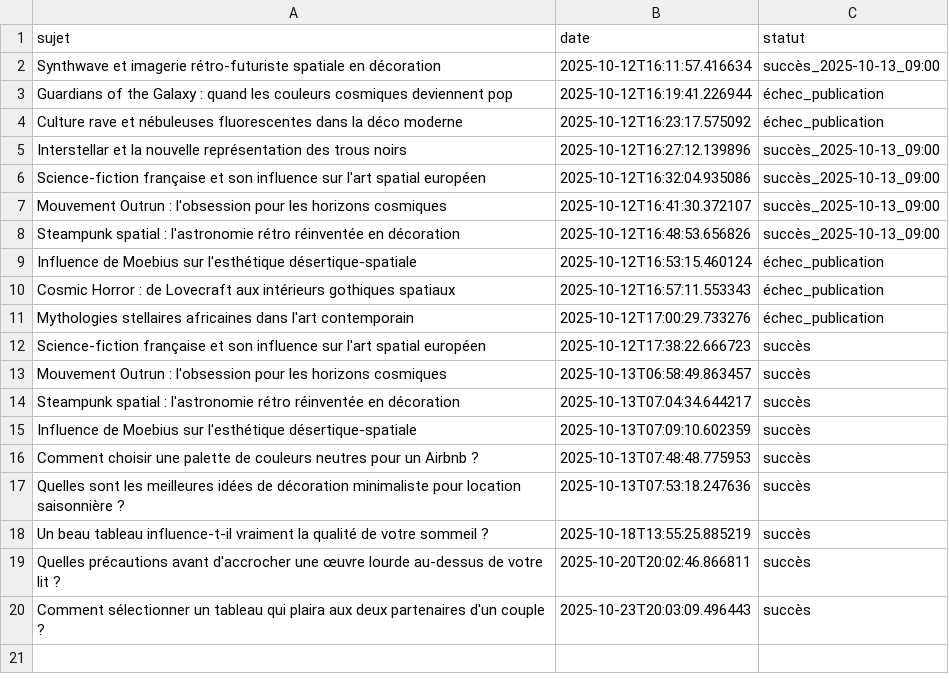
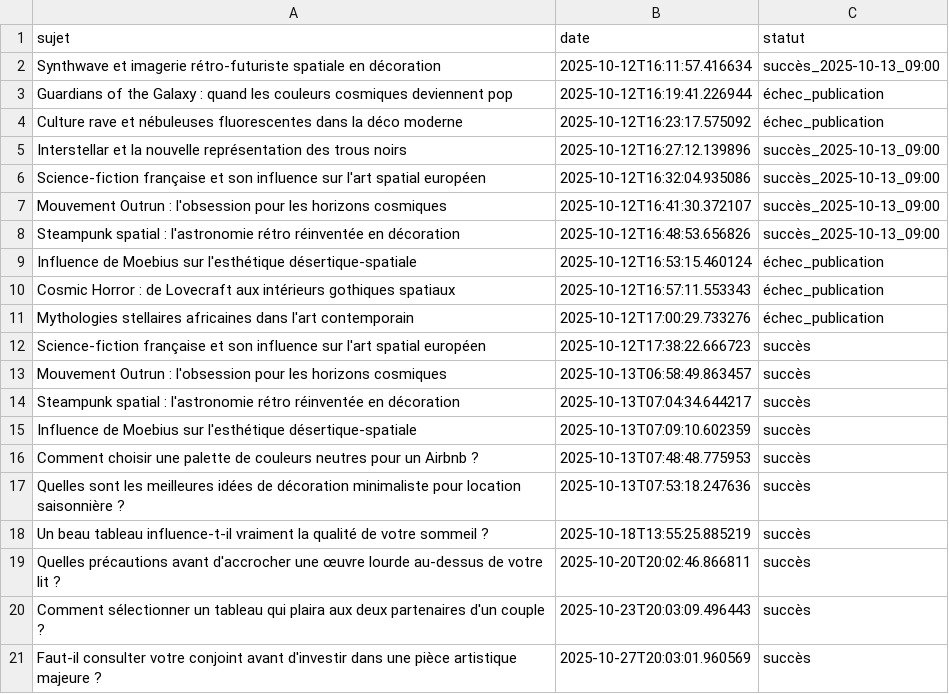
Before and after one commit to Metalosmose21/Chambre-2, a CSV file: sujets_traites.csv, drawn as a sheet.

```diff
--- a/sujets_traites.csv
+++ b/sujets_traites.csv
@@ -20 +20,2 @@ Quelles précautions avant d'accrocher une œuvre lourde au-dessus de votre lit
 Comment sélectionner un tableau qui plaira aux deux partenaires d'un couple ?,2025-10-23T20:03:09.496443,succès
+Faut-il consulter votre conjoint avant d'investir dans une pièce artistique majeure ?,2025-10-27T20:03:01.960569,succès
```
Also changed, not shown: sujets.csv.
